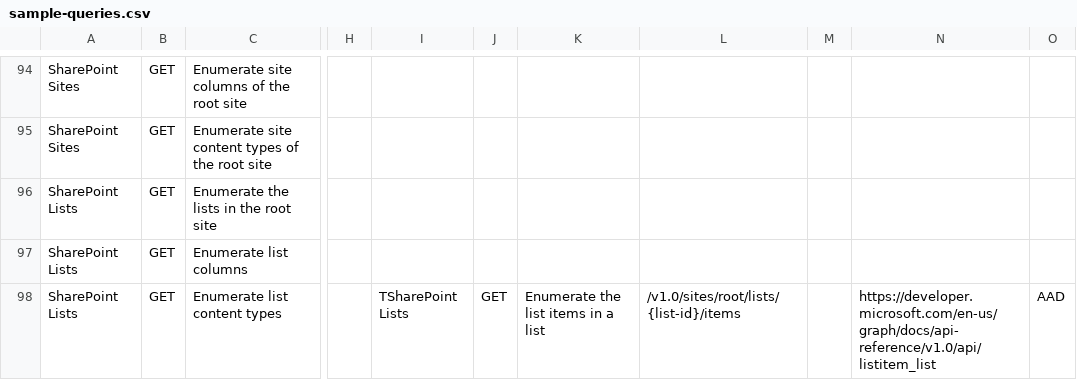
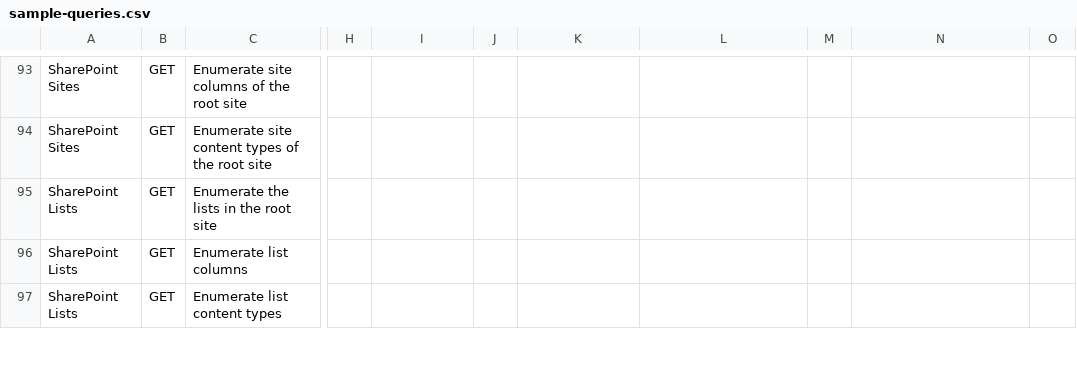
Before and after one commit to microsoftgraph/microsoft-graph-explorer, a CSV file: sample-queries.csv, drawn as a sheet; only a part is shown, gaps mark what is left out; addresses are those after the commit; the diff covers the shown part only; the diff names each change by its address in the sheet, - before the commit and + after, or states it on an @@ line.

Commit message:
Fixes based on your comments

```diff
--- a/sample-queries.csv
+++ b/sample-queries.csv
-I97: TSharePoint Lists
+I97: (empty)
-J97: GET
+J97: (empty)
-K97: Enumerate the list items in a list
+K97: (empty)
-L97: /v1.0/sites/root/lists/{list-id}/items
+L97: (empty)
-N97: https://developer.microsoft.com/en-us/graph/docs/api-reference/v1.0/api/listitem_list
+N97: (empty)
-O97: AAD
+O97: (empty)
```
Also changed, not shown: 2 added rows, 1 removed row and 1 edited cell elsewhere in this file.
